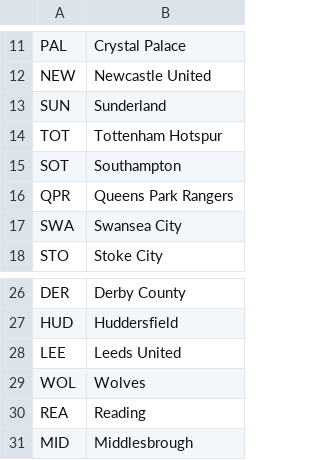
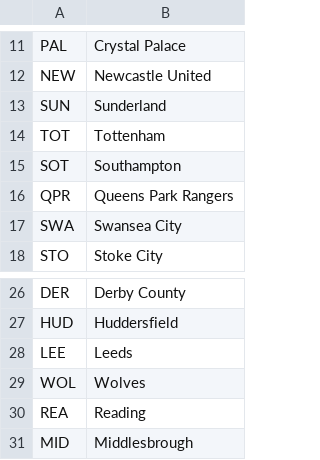
Before and after one commit to JamesTadleyGreen/LEDBoard, a CSV file: Sports/Data/tla.csv, drawn as a sheet; only a part is shown, gaps mark what is left out.

```diff
--- a/Sports/Data/tla.csv
+++ b/Sports/Data/tla.csv
@@ -13,3 +13,3 @@ NEW,Newcastle United
 SUN,Sunderland
-TOT,Tottenham Hotspur
+TOT,Tottenham
 SOT,Southampton
@@ -27,3 +27,3 @@ DER,Derby County
 HUD,Huddersfield
-LEE,Leeds United
+LEE,Leeds
 WOL,Wolves
```
Also changed, not shown: 8 other files.
